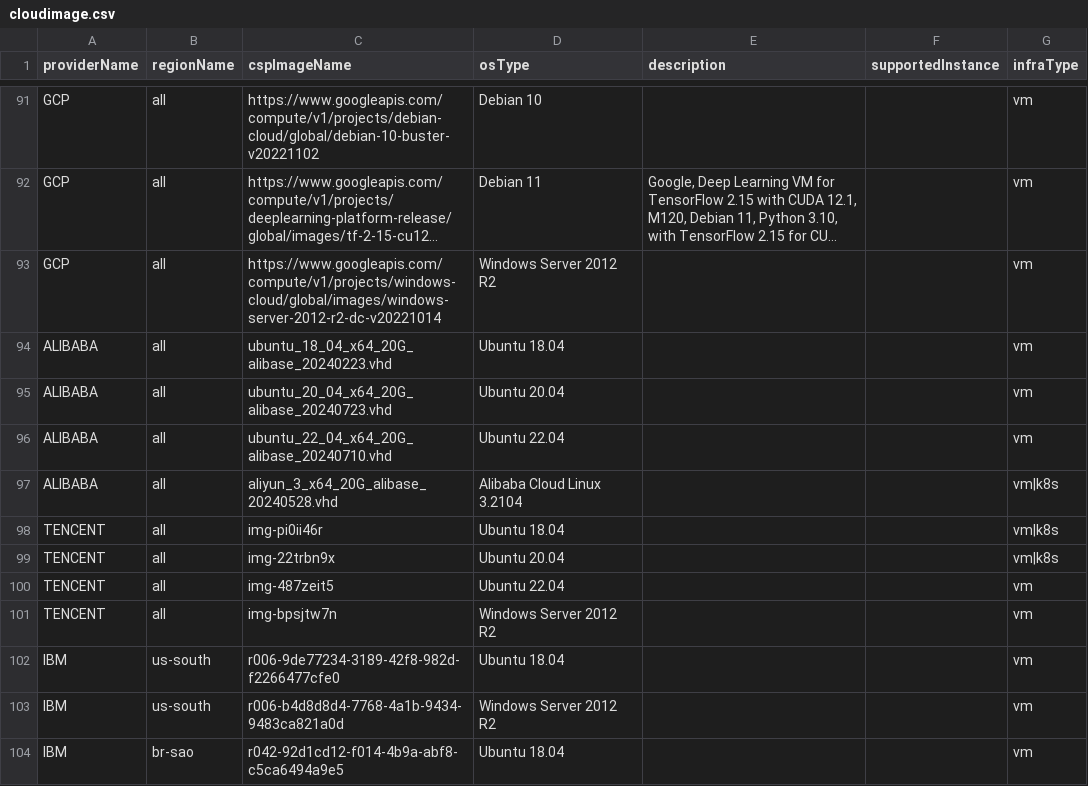
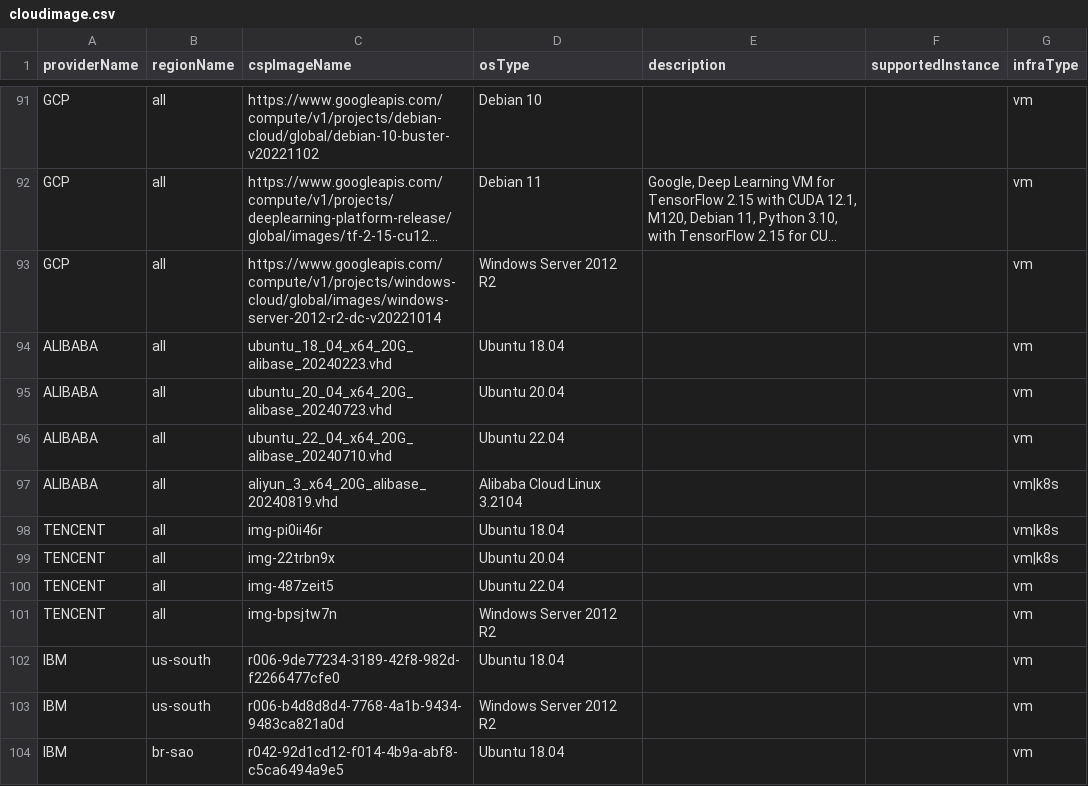
Before and after one commit to cloud-barista/cb-tumblebug, a CSV file: assets/cloudimage.csv, drawn as a sheet; only a part is shown, gaps mark what is left out; long unchanged cells end in ….

Commit message:
[k8scluster] update cloudimage.csv for alibaba

```diff
--- a/assets/cloudimage.csv
+++ b/assets/cloudimage.csv
@@ -96,3 +96,3 @@ ALIBABA,all,ubuntu_20_04_x64_20G_alibase_20240723.vhd,Ubuntu 20.04,,,vm
 ALIBABA,all,ubuntu_22_04_x64_20G_alibase_20240710.vhd,Ubuntu 22.04,,,vm
-ALIBABA,all,aliyun_3_x64_20G_alibase_20240528.vhd,Alibaba Cloud Linux 3.2104,,,vm|k8s
+ALIBABA,all,aliyun_3_x64_20G_alibase_20240819.vhd,Alibaba Cloud Linux 3.2104,,,vm|k8s
 TENCENT,all,img-pi0ii46r,Ubuntu 18.04,,,vm|k8s
```
Also changed, not shown: 1 other file.
